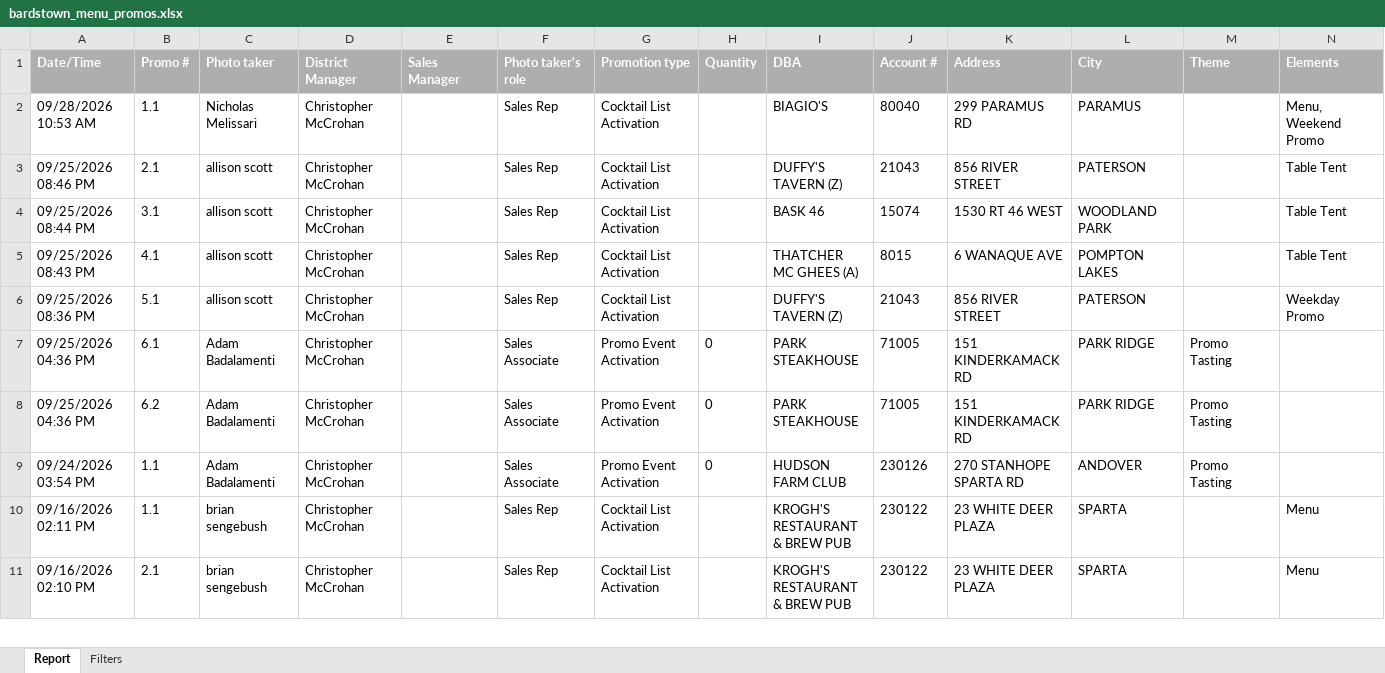
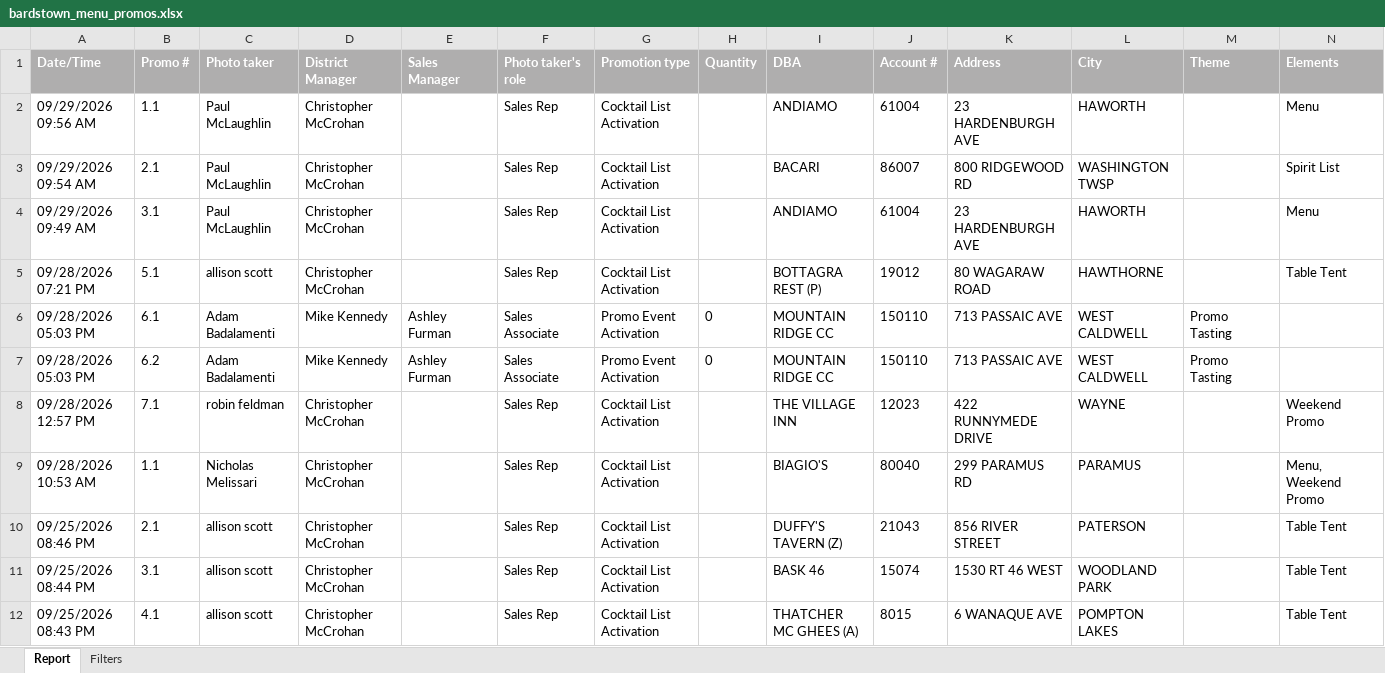
Before and after one commit to gavinsharkey5/Kohler-Dist-Master-Dashboard, an Excel workbook: MPOs/on-prem/bardstown_menu_promos.xlsx, sheet Report, drawn as a sheet; only a part is shown; the shorter side is filled out with more unchanged rows; values as stored, in another font and other column widths than the file's, no borders; rows hold the shown columns only; the diff names each change by its address in the sheet, - before the commit and + after, or states it on an @@ line.

```diff
--- a/MPOs/on-prem/bardstown_menu_promos.xlsx (sheet Report)
+++ b/MPOs/on-prem/bardstown_menu_promos.xlsx (sheet Report)
+row 2: 09/29/2026 09:56 AM | 1.1 | Paul McLaughlin | Christopher McCrohan |  | Sales Rep | Cocktail List Activation |  | ANDIAMO | 61004 | 23 HARDENBURGH AVE | HAWORTH |  | Menu
+row 3: 09/29/2026 09:54 AM | 2.1 | Paul McLaughlin | Christopher McCrohan |  | Sales Rep | Cocktail List Activation |  | BACARI | 86007 | 800 RIDGEWOOD RD | WASHINGTON TWSP |  | Spirit List
+row 4: 09/29/2026 09:49 AM | 3.1 | Paul McLaughlin | Christopher McCrohan |  | Sales Rep | Cocktail List Activation |  | ANDIAMO | 61004 | 23 HARDENBURGH AVE | HAWORTH |  | Menu
+row 5: 09/28/2026 07:21 PM | 5.1 | allison scott | Christopher McCrohan |  | Sales Rep | Cocktail List Activation |  | BOTTAGRA REST (P) | 19012 | 80 WAGARAW ROAD | HAWTHORNE |  | Table Tent
+row 6: 09/28/2026 05:03 PM | 6.1 | Adam Badalamenti | Mike Kennedy | Ashley Furman | Sales Associate | Promo Event Activation | 0 | MOUNTAIN RIDGE CC | 150110 | 713 PASSAIC AVE | WEST CALDWELL | Promo Tasting
+row 7: 09/28/2026 05:03 PM | 6.2 | Adam Badalamenti | Mike Kennedy | Ashley Furman | Sales Associate | Promo Event Activation | 0 | MOUNTAIN RIDGE CC | 150110 | 713 PASSAIC AVE | WEST CALDWELL | Promo Tasting
+row 8: 09/28/2026 12:57 PM | 7.1 | robin feldman | Christopher McCrohan |  | Sales Rep | Cocktail List Activation |  | THE VILLAGE INN | 12023 | 422 RUNNYMEDE DRIVE | WAYNE |  | Weekend Promo
```
Also changed, not shown: 8 other files.
